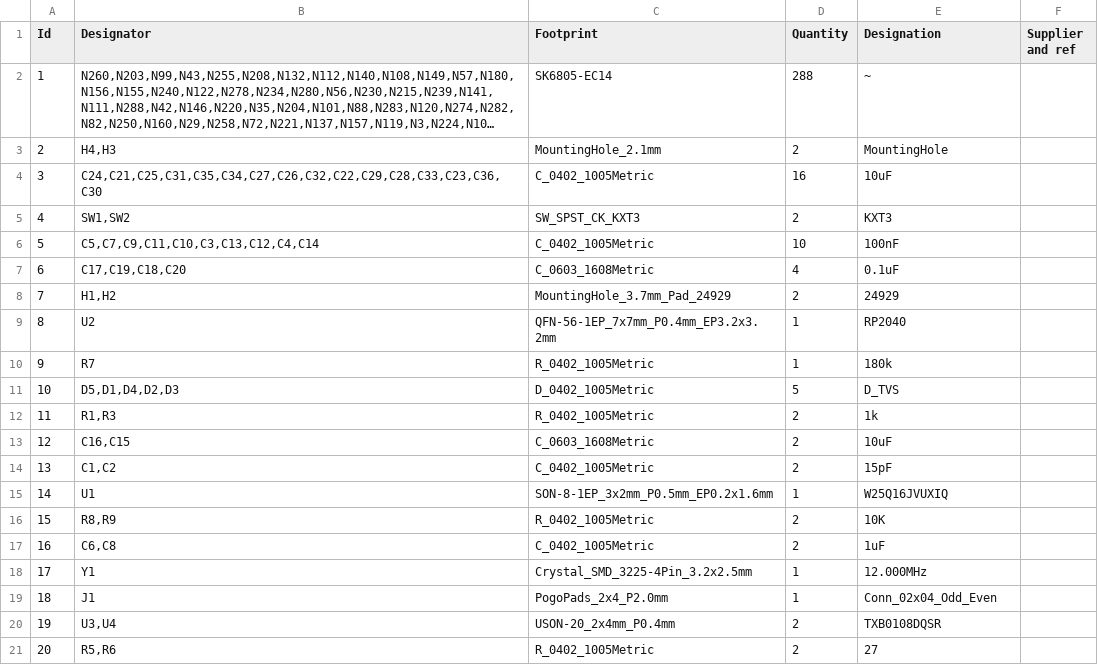
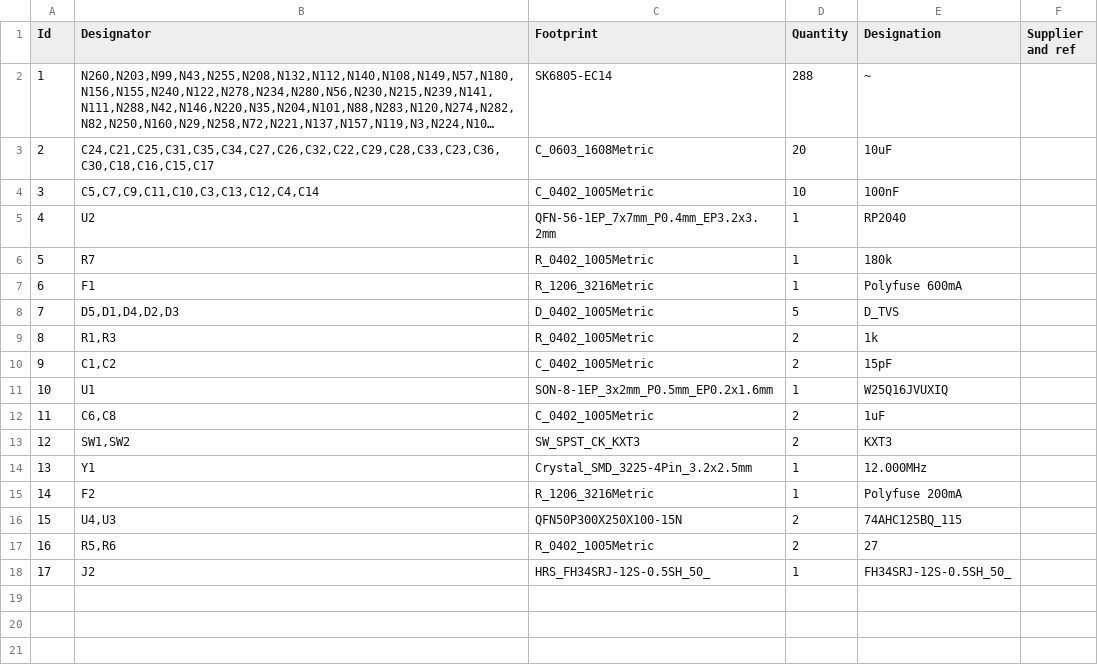
Before and after one commit to corndog2000/RGB-LED-Matrix-Input-Module, a CSV file: MicrocontrollerInputModule.csv, drawn as a sheet; long unchanged cells end in …; removed rows and columns are numbered as before the commit, all else as after; the diff names each change by its address in the sheet, - before the commit and + after, or states it on an @@ line.

```diff
--- a/MicrocontrollerInputModule.csv
+++ b/MicrocontrollerInputModule.csv
-row 3: 2 | H4,H3 | MountingHole_2.1mm | 2 | MountingHole
-row 4: 3 | C24,C21,C25,C31,C35,C34,C27,C26,C32,C22,C29,C28,C33,C23,C36,C30 | C_0402_1005Metric | 16 | 10uF
+row 3: 2 | C24,C21,C25,C31,C35,C34,C27,C26,C32,C22,C29,C28,C33,C23,C36,C30,C18,C16,C15,C17 | C_0603_1608Metric | 20 | 10uF
@@ column A (Id) renumbered between rows 4 and 17 @@
-row 7: 6 | C17,C19,C18,C20 | C_0603_1608Metric | 4 | 0.1uF
-row 8: 7 | H1,H2 | MountingHole_3.7mm_Pad_24929 | 2 | 24929
+row 7: 6 | F1 | R_1206_3216Metric | 1 | Polyfuse 600mA
-row 13: 12 | C16,C15 | C_0603_1608Metric | 2 | 10uF
-row 16: 15 | R8,R9 | R_0402_1005Metric | 2 | 10K
@@ row 5 moved to row 13: 12 @@
-row 19: 18 | J1 | PogoPads_2x4_P2.0mm | 1 | Conn_02x04_Odd_Even
-row 20: 19 | U3,U4 | USON-20_2x4mm_P0.4mm | 2 | TXB0108DQSR
+row 15: 14 | F2 | R_1206_3216Metric | 1 | Polyfuse 200mA
+row 16: 15 | U4,U3 | QFN50P300X250X100-15N | 2 | 74AHC125BQ_115
+row 18: 17 | J2 | HRS_FH34SRJ-12S-0.5SH_50_ | 1 | FH34SRJ-12S-0.5SH_50_
```
Also changed, not shown: 25 other files.
